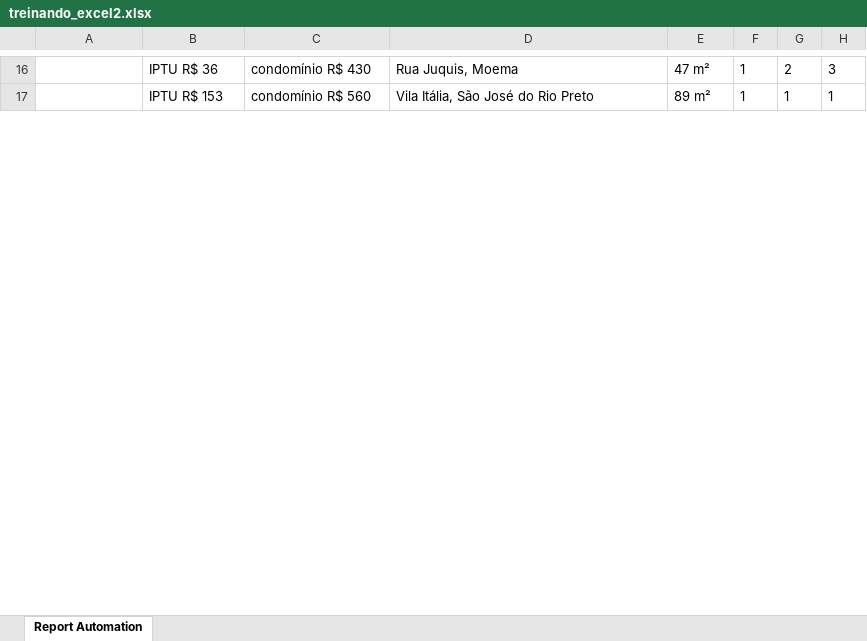
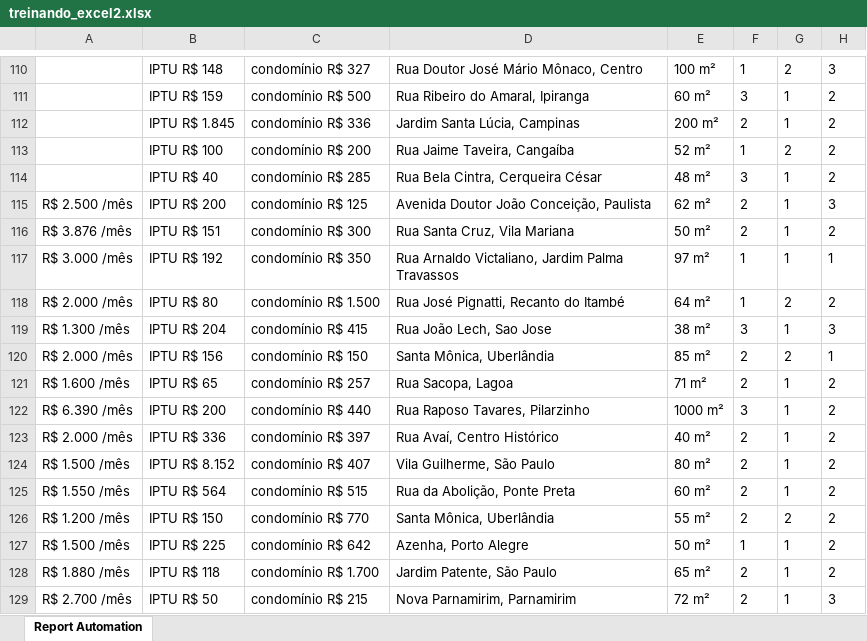
Before and after one commit to felipmateus/Web_Scraping_Apartamentos, an Excel workbook: treinando_excel2.xlsx, sheet Report Automation, drawn as a sheet; only a part is shown, gaps mark what is left out; values as stored, in another font and other column widths than the file's, no borders; addresses are those after the commit; the diff covers the shown part only; the diff names each change by its address in the sheet, - before the commit and + after, or states it on an @@ line.

```diff
--- a/treinando_excel2.xlsx (sheet Report Automation)
+++ b/treinando_excel2.xlsx (sheet Report Automation)
-B110: IPTU R$ 36
+B110: IPTU R$ 148
-C110: condomínio R$ 430
+C110: condomínio R$ 327
-D110: Rua Juquis, Moema
+D110: Rua Doutor José Mário Mônaco, Centro
-E110: 47 m²
+E110: 100 m²
+row 111:  | IPTU R$ 159 | condomínio R$ 500 | Rua Ribeiro do Amaral, Ipiranga | 60 m² | 3 | 1 | 2
+row 112:  | IPTU R$ 1.845 | condomínio R$ 336 | Jardim Santa Lúcia, Campinas | 200 m² | 2 | 1 | 2
+row 113:  | IPTU R$ 100 | condomínio R$ 200 | Rua Jaime Taveira, Cangaíba | 52 m² | 1 | 2 | 2
+row 114:  | IPTU R$ 40 | condomínio R$ 285 | Rua Bela Cintra, Cerqueira César | 48 m² | 3 | 1 | 2
+row 115: R$ 2.500 /mês | IPTU R$ 200 | condomínio R$ 125 | Avenida Doutor João Conceição, Paulista | 62 m² | 2 | 1 | 3
+row 116: R$ 3.876 /mês | IPTU R$ 151 | condomínio R$ 300 | Rua Santa Cruz, Vila Mariana | 50 m² | 2 | 1 | 2
-A117: (empty)
+A117: R$ 3.000 /mês
-B117: IPTU R$ 153
+B117: IPTU R$ 192
-C117: condomínio R$ 560
+C117: condomínio R$ 350
-D117: Vila Itália, São José do Rio Preto
+D117: Rua Arnaldo Victaliano, Jardim Palma Travassos
-E117: 89 m²
+E117: 97 m²
+row 118: R$ 2.000 /mês | IPTU R$ 80 | condomínio R$ 1.500 | Rua José Pignatti, Recanto do Itambé | 64 m² | 1 | 2 | 2
+row 119: R$ 1.300 /mês | IPTU R$ 204 | condomínio R$ 415 | Rua João Lech, Sao Jose | 38 m² | 3 | 1 | 3
+row 120: R$ 2.000 /mês | IPTU R$ 156 | condomínio R$ 150 | Santa Mônica, Uberlândia | 85 m² | 2 | 2 | 1
+row 121: R$ 1.600 /mês | IPTU R$ 65 | condomínio R$ 257 | Rua Sacopa, Lagoa | 71 m² | 2 | 1 | 2
+row 122: R$ 6.390 /mês | IPTU R$ 200 | condomínio R$ 440 | Rua Raposo Tavares, Pilarzinho | 1000 m² | 3 | 1 | 2
+row 123: R$ 2.000 /mês | IPTU R$ 336 | condomínio R$ 397 | Rua Avaí, Centro Histórico | 40 m² | 2 | 1 | 2
+row 124: R$ 1.500 /mês | IPTU R$ 8.152 | condomínio R$ 407 | Vila Guilherme, São Paulo | 80 m² | 2 | 1 | 2
+row 125: R$ 1.550 /mês | IPTU R$ 564 | condomínio R$ 515 | Rua da Abolição, Ponte Preta | 60 m² | 2 | 1 | 2
+row 126: R$ 1.200 /mês | IPTU R$ 150 | condomínio R$ 770 | Santa Mônica, Uberlândia | 55 m² | 2 | 2 | 2
+row 127: R$ 1.500 /mês | IPTU R$ 225 | condomínio R$ 642 | Azenha, Porto Alegre | 50 m² | 1 | 1 | 2
+row 128: R$ 1.880 /mês | IPTU R$ 118 | condomínio R$ 1.700 | Jardim Patente, São Paulo | 65 m² | 2 | 1 | 2
+row 129: R$ 2.700 /mês | IPTU R$ 50 | condomínio R$ 215 | Nova Parnamirim, Parnamirim | 72 m² | 2 | 1 | 3
```
Also changed, not shown: 203 added rows, 5 removed rows and 75 edited cells elsewhere in this sheet, 4 other files.
